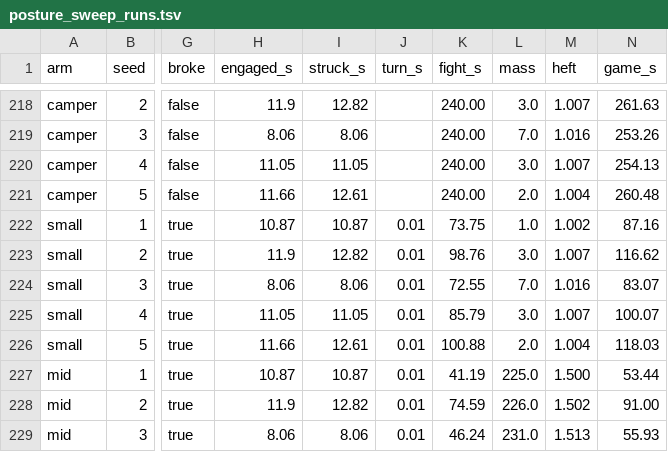
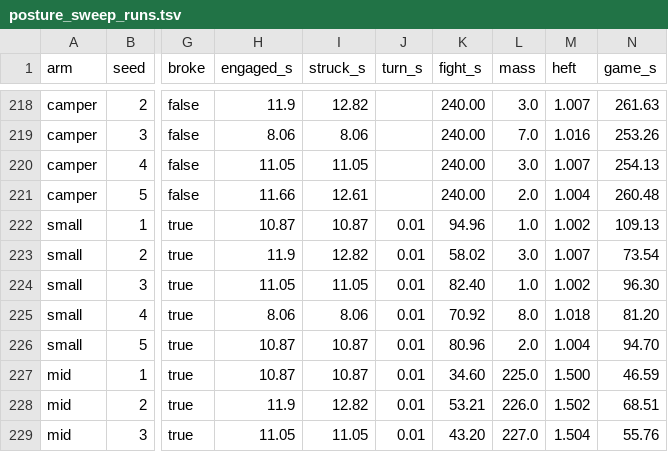
Before and after one commit to bananahana720/scrapkeep, a TSV file: sketches/core-loop/tools/posture_sweep_runs.tsv, drawn as a sheet; only a part is shown, gaps mark what is left out; the diff covers the shown part only; the diff names each change by its address in the sheet, - before the commit and + after, or states it on an @@ line.

```diff
--- a/sketches/core-loop/tools/posture_sweep_runs.tsv
+++ b/sketches/core-loop/tools/posture_sweep_runs.tsv
-K222 (fight_s): 73.75
+K222 (fight_s): 94.96
-N222 (game_s): 87.16
+N222 (game_s): 109.13
-K223 (fight_s): 98.76
+K223 (fight_s): 58.02
-N223 (game_s): 116.62
+N223 (game_s): 73.54
-H224 (engaged_s): 8.06
+H224 (engaged_s): 11.05
-I224 (struck_s): 8.06
+I224 (struck_s): 11.05
-K224 (fight_s): 72.55
+K224 (fight_s): 82.40
-L224 (mass): 7.0
+L224 (mass): 1.0
-M224 (heft): 1.016
+M224 (heft): 1.002
-N224 (game_s): 83.07
+N224 (game_s): 96.30
-H225 (engaged_s): 11.05
+H225 (engaged_s): 8.06
-I225 (struck_s): 11.05
+I225 (struck_s): 8.06
-K225 (fight_s): 85.79
+K225 (fight_s): 70.92
-L225 (mass): 3.0
+L225 (mass): 8.0
-M225 (heft): 1.007
+M225 (heft): 1.018
-N225 (game_s): 100.07
+N225 (game_s): 81.20
-H226 (engaged_s): 11.66
+H226 (engaged_s): 10.87
-I226 (struck_s): 12.61
+I226 (struck_s): 10.87
-K226 (fight_s): 100.88
+K226 (fight_s): 80.96
-N226 (game_s): 118.03
+N226 (game_s): 94.70
-K227 (fight_s): 41.19
+K227 (fight_s): 34.60
-N227 (game_s): 53.44
+N227 (game_s): 46.59
-K228 (fight_s): 74.59
+K228 (fight_s): 53.21
-N228 (game_s): 91.00
+N228 (game_s): 68.51
-H229 (engaged_s): 8.06
+H229 (engaged_s): 11.05
-I229 (struck_s): 8.06
+I229 (struck_s): 11.05
-K229 (fight_s): 46.24
+K229 (fight_s): 43.20
-L229 (mass): 231.0
+L229 (mass): 227.0
-M229 (heft): 1.513
+M229 (heft): 1.504
-N229 (game_s): 55.93
+N229 (game_s): 55.76
```
Also changed, not shown: 47 edited cells elsewhere in this file, sketches/core-loop/tools/posture_sweep.tsv, 2 other files.
